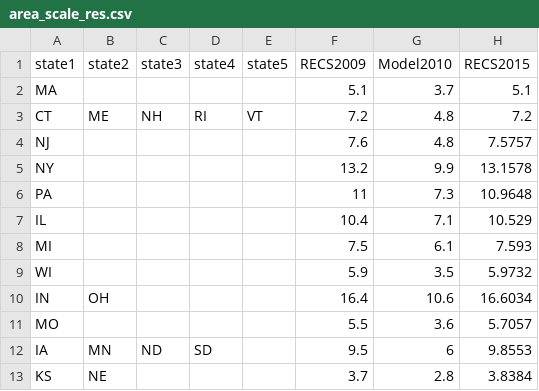
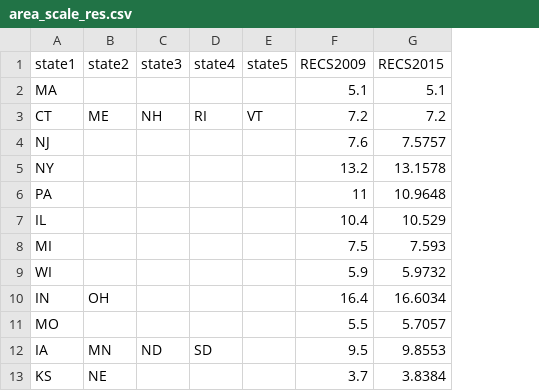
Before and after one commit to SEL-Columbia/PreREISE-building, a CSV file: prereise/gather/demanddata/bldg_electrification/data/area_scale_res.csv, drawn as a sheet; only a part is shown; the diff names each change by its address in the sheet, - before the commit and + after, or states it on an @@ line.

Commit message:
chore: remove unused Model2010 columns from area_scale_com and area_scale_res

```diff
--- a/prereise/gather/demanddata/bldg_electrification/data/area_scale_res.csv
+++ b/prereise/gather/demanddata/bldg_electrification/data/area_scale_res.csv
-column G (Model2010), rows 2-13: 3.7 | 4.8 | 4.8 | 9.9 | 7.3 | 7.1 | 6.1 | 3.5 | 10.6 | 3.6 | 6 | 2.8
```
Also changed, not shown: prereise/gather/demanddata/bldg_electrification/data/area_scale_com.csv.
